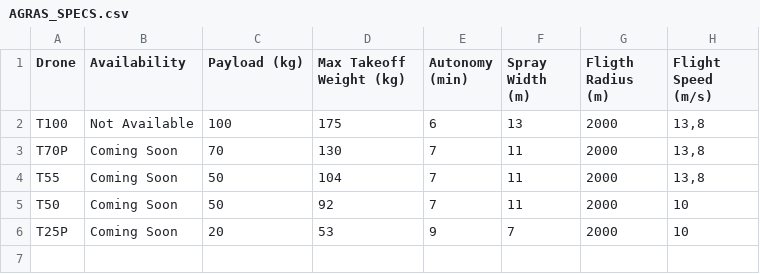
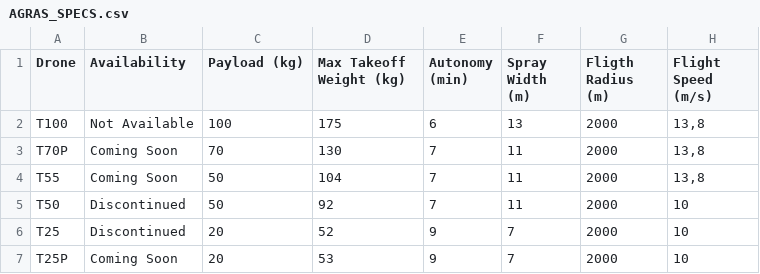
Before and after one commit to HeNeArKrXeRn0/ED_Website, a CSV file: assets/data_input/AGRAS_SPECS.csv, drawn as a sheet.

```diff
--- a/assets/data_input/AGRAS_SPECS.csv
+++ b/assets/data_input/AGRAS_SPECS.csv
@@ -4,3 +4,4 @@ T70P;Coming Soon;70;130;7;11;2000;13,8
 T55;Coming Soon;50;104;7;11;2000;13,8
-T50;Coming Soon;50;92;7;11;2000;10
+T50;Discontinued;50;92;7;11;2000;10
+T25;Discontinued;20;52;9;7;2000;10
 T25P;Coming Soon;20;53;9;7;2000;10
```
Also changed, not shown: assets/data_input/ENTERPRISE_CORE_SPECS.csv, assets/data_input/ENTERPRISE_EQUIPEMENT_SPECS.csv, 21 other files.
